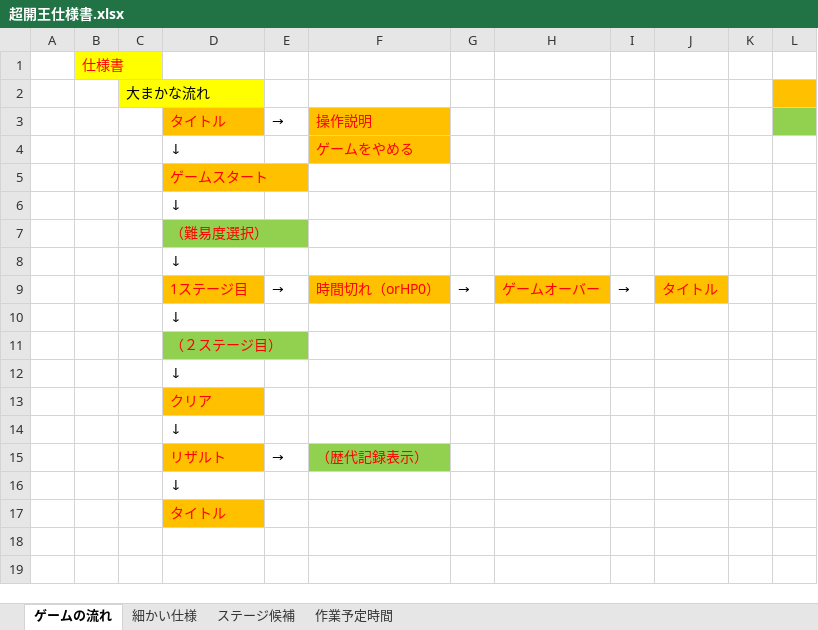
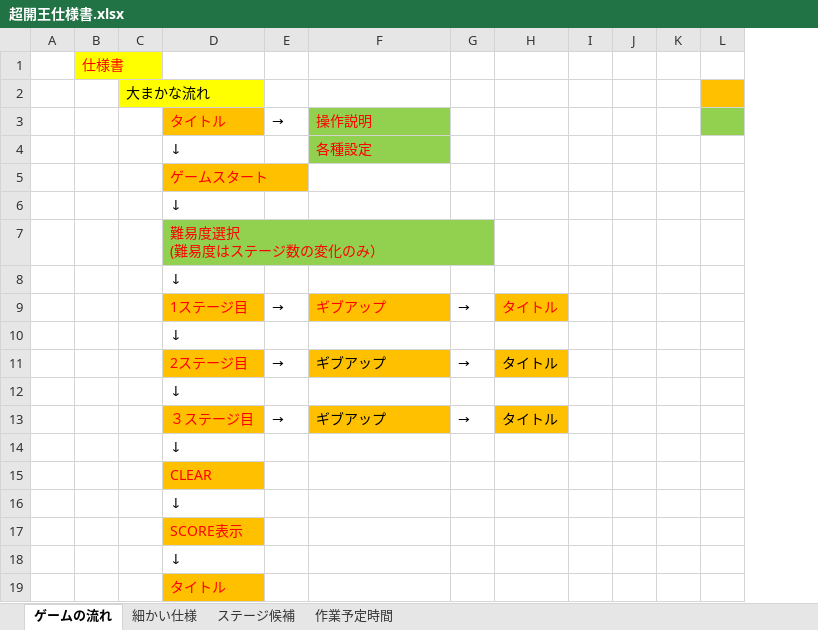
Before and after one commit to 2022Game/01Awamura, an Excel workbook: 3DLv2_2023_vs2019_Game/Plan/超開王仕様書.xlsx, sheet ゲームの流れ, drawn as a sheet; only a part is shown; values as stored, in another font and other column widths than the file's, no borders; removed rows and columns are numbered as before the commit, all else as after; rows hold the shown columns only; ↵ is a line break in a cell; the diff names each change by its address in the sheet, - before the commit and + after, or states it on an @@ line.

```diff
--- a/3DLv2_2023_vs2019_Game/Plan/超開王仕様書.xlsx (sheet ゲームの流れ)
+++ b/3DLv2_2023_vs2019_Game/Plan/超開王仕様書.xlsx (sheet ゲームの流れ)
-column H, row 9: ゲームオーバー
-column I, row 9: →
+column I, empty
+column J, empty
-F3:F4 fill: #FFC000
+F3:F4 fill: #92D050
-F4: ゲームをやめる
+F4: 各種設定
-D7: （難易度選択）
+D7: 難易度選択 ↵ (難易度はステージ数の変化のみ）
-F9: 時間切れ（orHP0）
+F9: ギブアップ
-row 11:  |  |  | （２ステージ目）
+row 11:  |  |  | 2ステージ目 | → | ギブアップ | → | タイトル
-row 13:  |  |  | クリア
+row 13:  |  |  | ３ステージ目 | → | ギブアップ | → | タイトル
-row 15:  |  |  | リザルト | → | （歴代記録表示）
+row 15:  |  |  | CLEAR
+row 16:  |  |  | ↓
+row 17:  |  |  | SCORE表示
```
Also changed, not shown: sheet 作業予定時間, sheet 細かい仕様, sheet ステージ候補, 1 other file.
